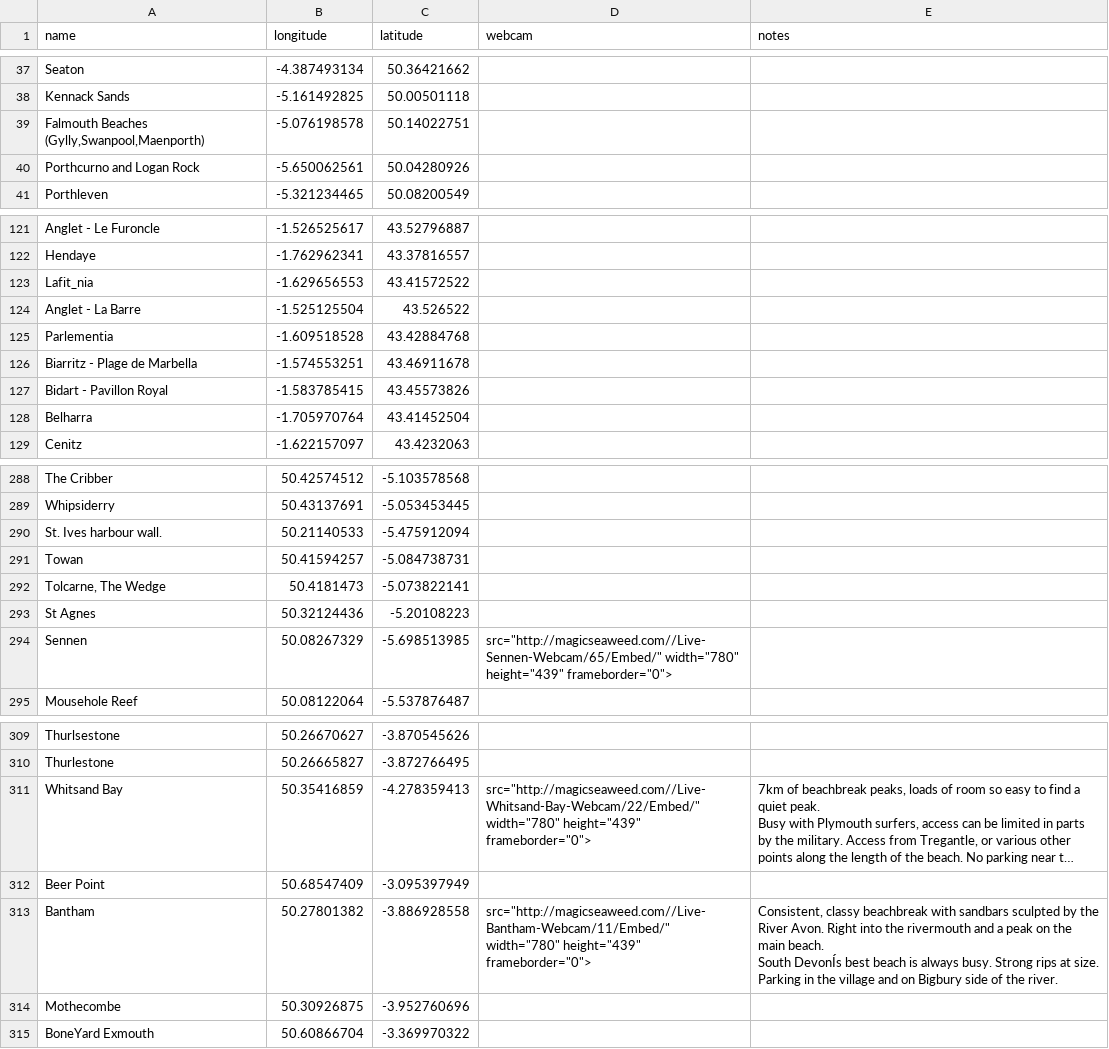
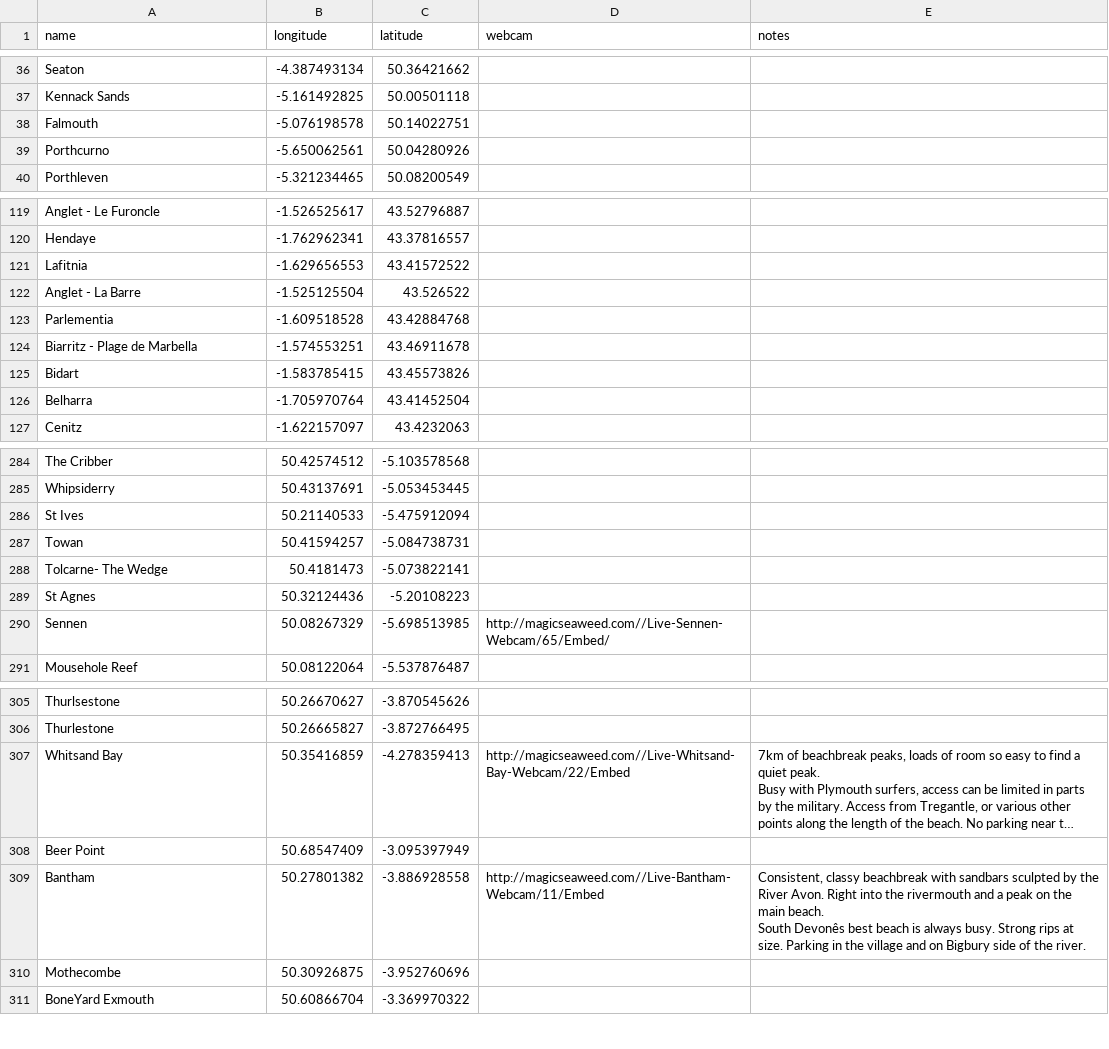
Before and after one commit to hwgordon247/GNAR-api, a CSV file: lib/tasks/beaches.csv, drawn as a sheet; only a part is shown, gaps mark what is left out; long unchanged cells end in …; addresses are those after the commit; ↵ is a line break in a cell; the diff covers the shown part only; the diff names each change by its address in the sheet, - before the commit and + after, or states it on an @@ line.

```diff
--- a/lib/tasks/beaches.csv
+++ b/lib/tasks/beaches.csv
-A38 (name): Falmouth Beaches (Gylly,Swanpool,Maenporth)
+A38 (name): Falmouth
-A39 (name): Porthcurno and Logan Rock
+A39 (name): Porthcurno
-A121 (name): Lafit_nia
+A121 (name): Lafitnia
-A125 (name): Bidart - Pavillon Royal
+A125 (name): Bidart
-A286 (name): St. Ives harbour wall.
+A286 (name): St Ives
-A288 (name): Tolcarne, The Wedge
+A288 (name): Tolcarne- The Wedge
-D290 (webcam): src="http://magicseaweed.com//Live-Sennen-Webcam/65/Embed/" width="780" height="439" frameborder="0">
+D290 (webcam): http://magicseaweed.com//Live-Sennen-Webcam/65/Embed/
-D307 (webcam): src="http://magicseaweed.com//Live-Whitsand-Bay-Webcam/22/Embed/" width="780" height="439" frameborder="0">
+D307 (webcam): http://magicseaweed.com//Live-Whitsand-Bay-Webcam/22/Embed
-D309 (webcam): src="http://magicseaweed.com//Live-Bantham-Webcam/11/Embed/" width="780" height="439" frameborder="0">
+D309 (webcam): http://magicseaweed.com//Live-Bantham-Webcam/11/Embed
-E309 (notes): …beach. ↵ South DevonÍs best beach…
+E309 (notes): …beach. ↵ South Devonês best beach…
```
Also changed, not shown: 4 removed rows and 18 edited cells elsewhere in this file.
